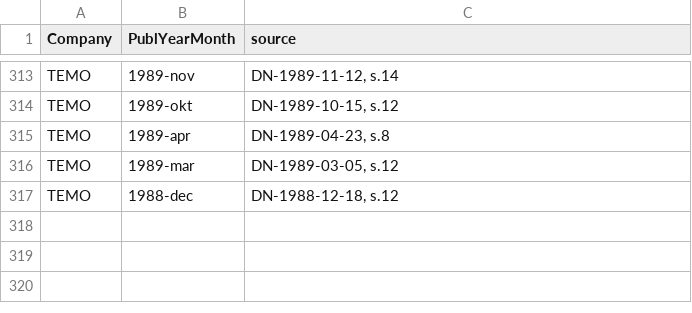
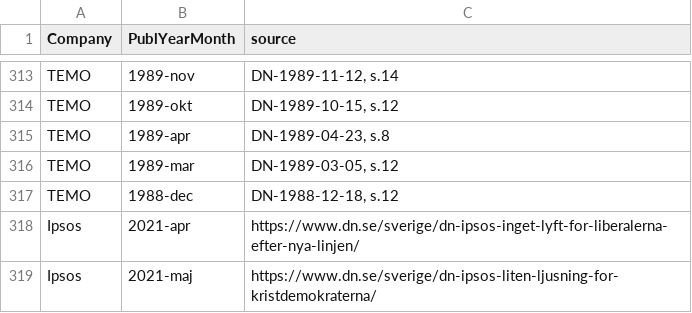
Before and after one commit to MansMeg/SwedishPolls, a CSV file: Sources/sources.csv, drawn as a sheet; only a part is shown, gaps mark what is left out; the diff names each change by its address in the sheet, - before the commit and + after, or states it on an @@ line.

```diff
--- a/Sources/sources.csv
+++ b/Sources/sources.csv
+row 318: Ipsos | 2021-apr | https://www.dn.se/sverige/dn-ipsos-inget-lyft-for-liberalerna-efter-nya-linjen/
+row 319: Ipsos | 2021-maj | https://www.dn.se/sverige/dn-ipsos-liten-ljusning-for-kristdemokraterna/
```
Also changed, not shown: Data/Polls.csv.
